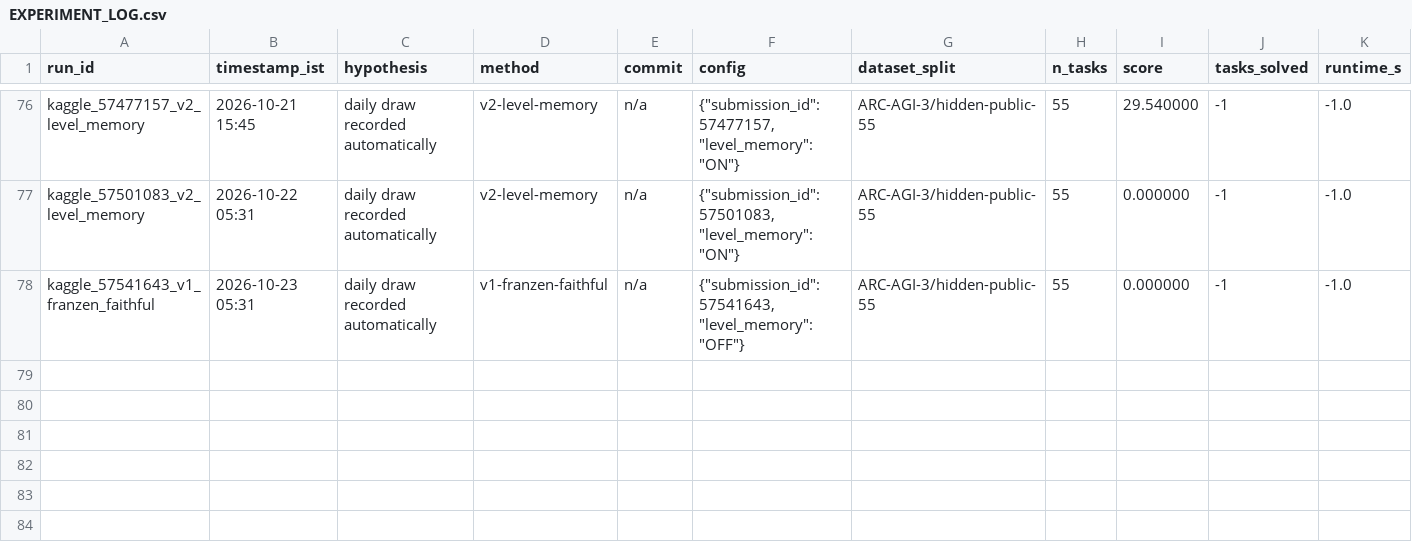
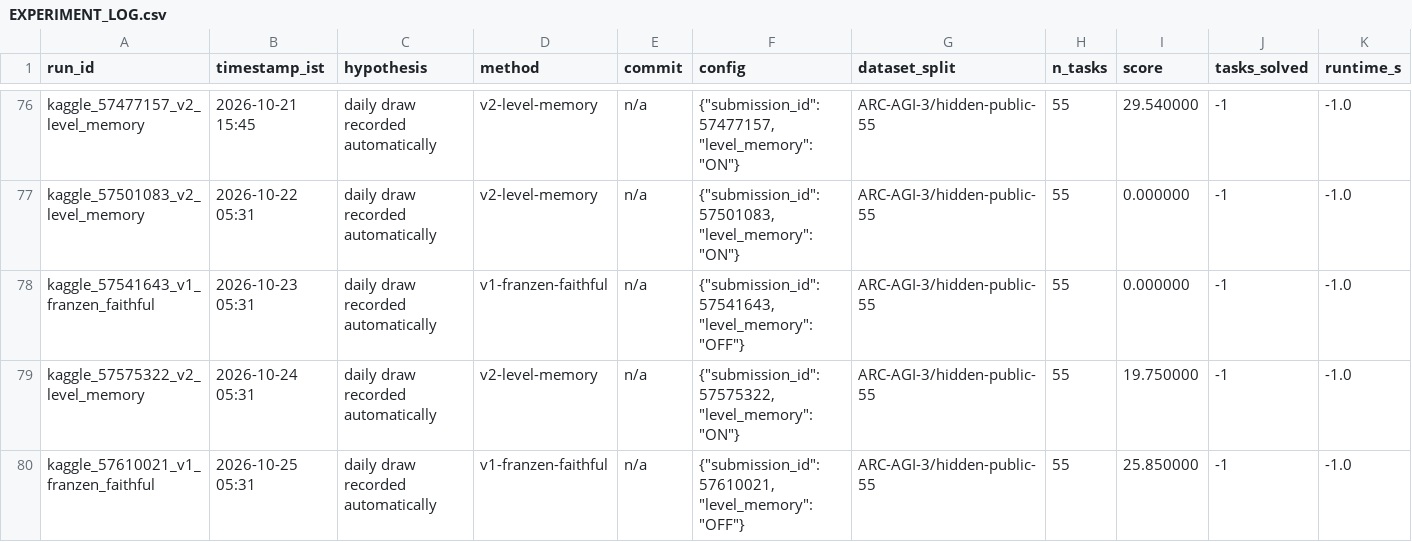
Before and after one commit to rodriguescarson/arc-prize-2026, a CSV file: EXPERIMENT_LOG.csv, drawn as a sheet; only a part is shown, gaps mark what is left out; rows hold the shown columns only; the diff names each change by its address in the sheet, - before the commit and + after, or states it on an @@ line.

Commit message:
Record draws: v2 v4 19.75, v1 v5 25.85 (memory pair complete: means 24.65 on vs 27.89 off; v2 0.00 and v1 0.00 were platform kills)

```diff
--- a/EXPERIMENT_LOG.csv
+++ b/EXPERIMENT_LOG.csv
+row 79: kaggle_57575322_v2_level_memory | 2026-10-24 05:31 | daily draw recorded automatically | v2-level-memory | n/a | {"submission_id": 57575322, "level_memory": "ON"} | ARC-AGI-3/hidden-public-55 | 55 | 19.750000 | -1 | -1.0
+row 80: kaggle_57610021_v1_franzen_faithful | 2026-10-25 05:31 | daily draw recorded automatically | v1-franzen-faithful | n/a | {"submission_id": 57610021, "level_memory": "OFF"} | ARC-AGI-3/hidden-public-55 | 55 | 25.850000 | -1 | -1.0
```
Also changed, not shown: 2 other files.
